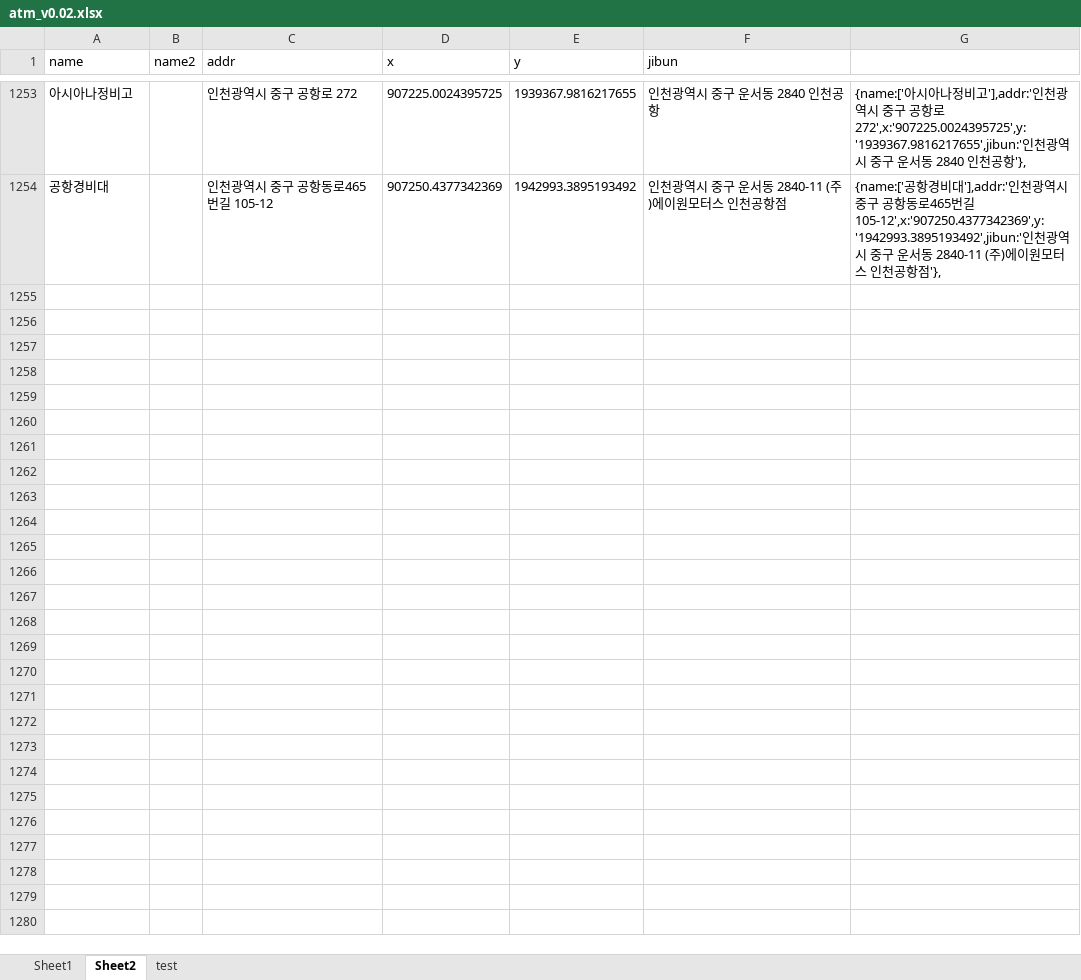
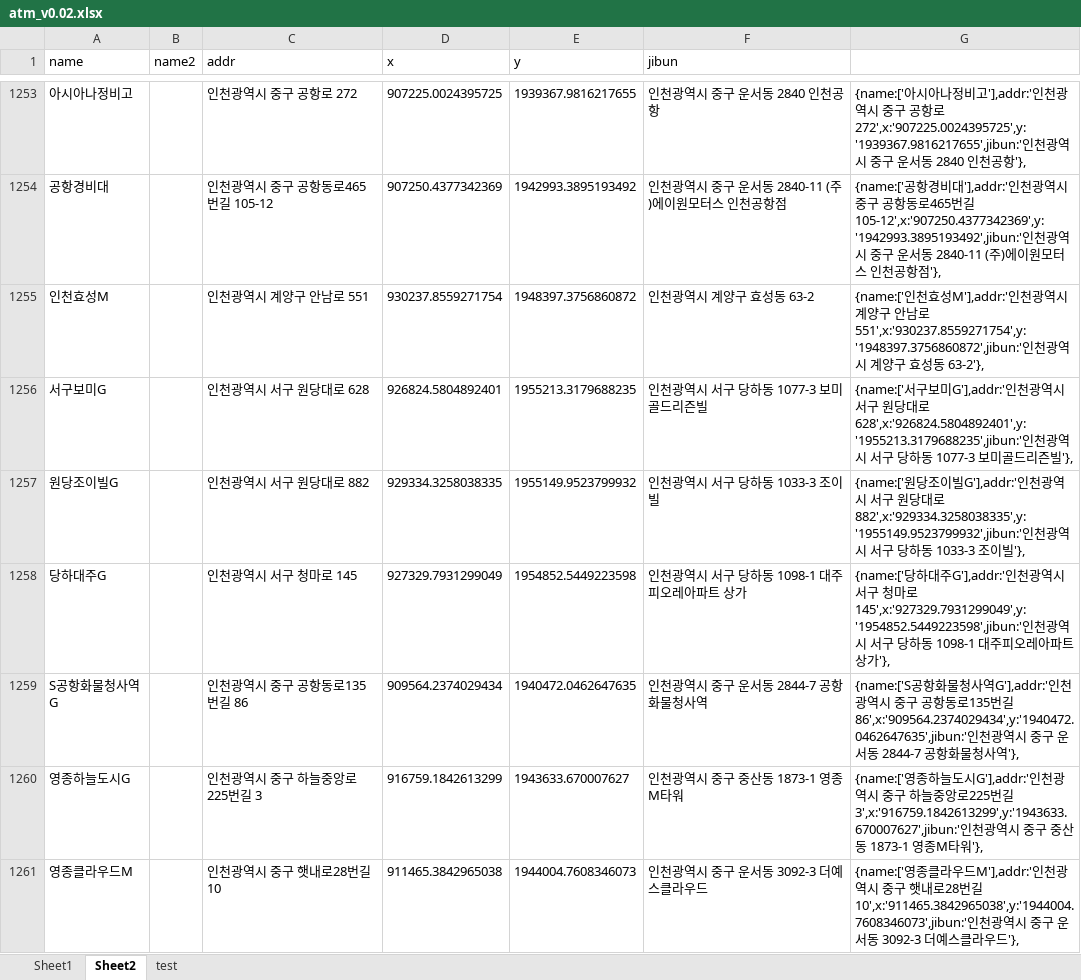
Before and after one commit to hyeokpark/atm, an Excel workbook: atm_v0.02.xlsx, sheet Sheet2, drawn as a sheet; only a part is shown, gaps mark what is left out; values as stored, in another font and other column widths than the file's, no borders; the diff names each change by its address in the sheet, - before the commit and + after, or states it on an @@ line.

```diff
--- a/atm_v0.02.xlsx (sheet Sheet2)
+++ b/atm_v0.02.xlsx (sheet Sheet2)
+row 1255: 인천효성M |  | 인천광역시 계양구 안남로 551 | 930237.8559271754 | 1948397.3756860872 | 인천광역시 계양구 효성동 63-2 | {name:['인천효성M'],addr:'인천광역시 계양구 안남로 551',x:'930237.8559271754',y:'1948397.3756860872',jibun:'인천광역시 계양구 효성동 63-2'},
+row 1256: 서구보미G |  | 인천광역시 서구 원당대로 628 | 926824.5804892401 | 1955213.3179688235 | 인천광역시 서구 당하동 1077-3 보미골드리즌빌 | {name:['서구보미G'],addr:'인천광역시 서구 원당대로 628',x:'926824.5804892401',y:'1955213.3179688235',jibun:'인천광역시 서구 당하동 1077-3 보미골드리즌빌'},
+row 1257: 원당조이빌G |  | 인천광역시 서구 원당대로 882 | 929334.3258038335 | 1955149.9523799932 | 인천광역시 서구 당하동 1033-3 조이빌 | {name:['원당조이빌G'],addr:'인천광역시 서구 원당대로 882',x:'929334.3258038335',y:'1955149.9523799932',jibun:'인천광역시 서구 당하동 1033-3 조이빌'},
+row 1258: 당하대주G |  | 인천광역시 서구 청마로 145 | 927329.7931299049 | 1954852.5449223598 | 인천광역시 서구 당하동 1098-1 대주피오레아파트 상가 | {name:['당하대주G'],addr:'인천광역시 서구 청마로 145',x:'927329.7931299049',y:'1954852.5449223598',jibun:'인천광역시 서구 당하동 1098-1 대주피오레아파트 상가'},
+row 1259: S공항화물청사역G |  | 인천광역시 중구 공항동로135번길 86 | 909564.2374029434 | 1940472.0462647635 | 인천광역시 중구 운서동 2844-7 공항화물청사역 | {name:['S공항화물청사역G'],addr:'인천광역시 중구 공항동로135번길 86',x:'909564.2374029434',y:'1940472.0462647635',jibun:'인천광역시 중구 운서동 2844-7 공항화물청사역'},
+row 1260: 영종하늘도시G |  | 인천광역시 중구 하늘중앙로225번길 3 | 916759.1842613299 | 1943633.670007627 | 인천광역시 중구 중산동 1873-1 영종M타워 | {name:['영종하늘도시G'],addr:'인천광역시 중구 하늘중앙로225번길 3',x:'916759.1842613299',y:'1943633.670007627',jibun:'인천광역시 중구 중산동 1873-1 영종M타워'},
+row 1261: 영종클라우드M |  | 인천광역시 중구 햇내로28번길 10 | 911465.3842965038 | 1944004.7608346073 | 인천광역시 중구 운서동 3092-3 더예스클라우드 | {name:['영종클라우드M'],addr:'인천광역시 중구 햇내로28번길 10',x:'911465.3842965038',y:'1944004.7608346073',jibun:'인천광역시 중구 운서동 3092-3 더예스클라우드'},
```
Also changed, not shown: 1 other file.
